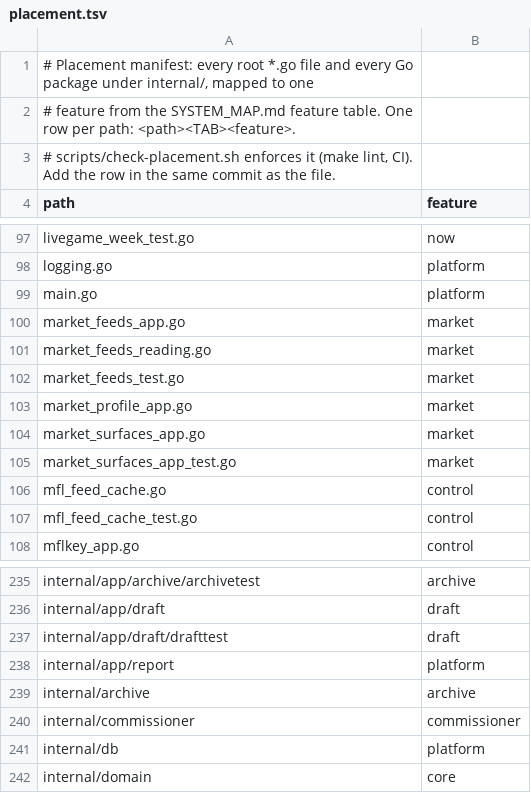
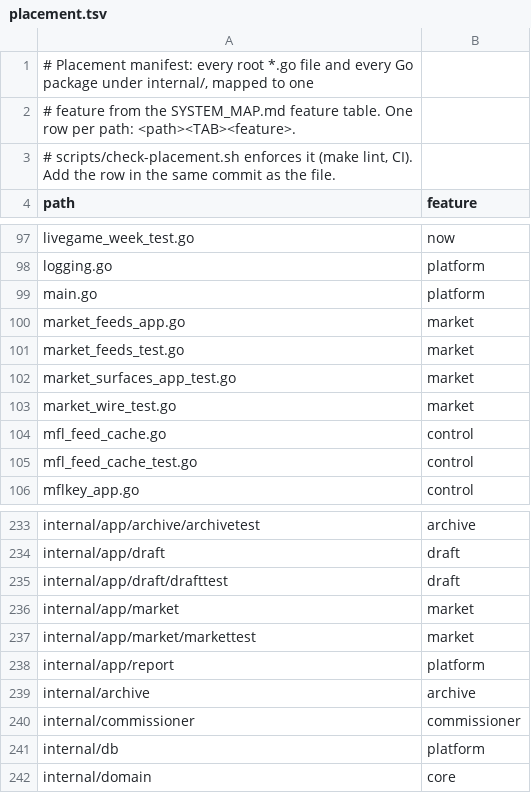
Before and after one commit to secureprospective/TheWarRoom, a TSV file: docs/architecture/placement.tsv, drawn as a sheet; only a part is shown, gaps mark what is left out.

```diff
--- a/docs/architecture/placement.tsv
+++ b/docs/architecture/placement.tsv
@@ -100,7 +100,5 @@ main.go	platform
 market_feeds_app.go	market
-market_feeds_reading.go	market
 market_feeds_test.go	market
-market_profile_app.go	market
-market_surfaces_app.go	market
 market_surfaces_app_test.go	market
+market_wire_test.go	market
 mfl_feed_cache.go	control
@@ -237,2 +235,4 @@ internal/app/draft	draft
 internal/app/draft/drafttest	draft
+internal/app/market	market
+internal/app/market/markettest	market
 internal/app/report	platform
```
Also changed, not shown: 4 other files.
